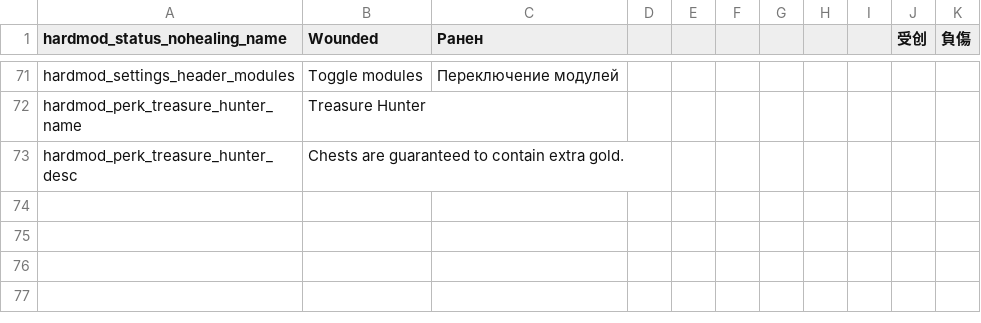
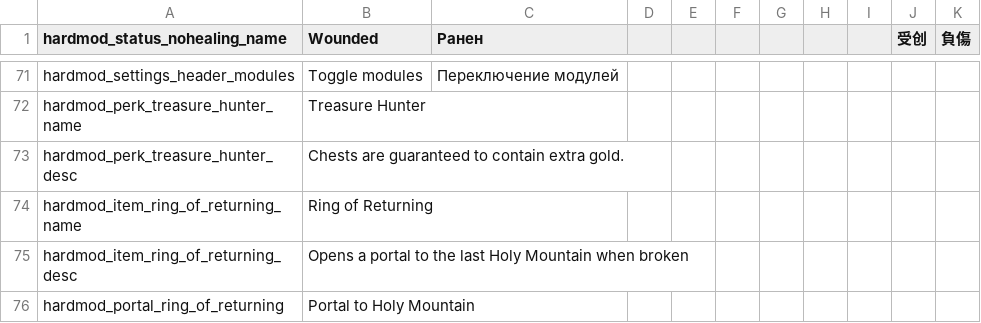
Before and after one commit to Conga0/noita.hardmod, a CSV file: files/standard.csv, drawn as a sheet; only a part is shown, gaps mark what is left out; the diff names each change by its address in the sheet, - before the commit and + after, or states it on an @@ line.

Commit message:
add Ring of Returning

```diff
--- a/files/standard.csv
+++ b/files/standard.csv
+row 74: hardmod_item_ring_of_returning_name | Ring of Returning
+row 75: hardmod_item_ring_of_returning_desc | Opens a portal to the last Holy Mountain when broken
+row 76: hardmod_portal_ring_of_returning | Portal to Holy Mountain
```
Also changed, not shown: 15 other files.
